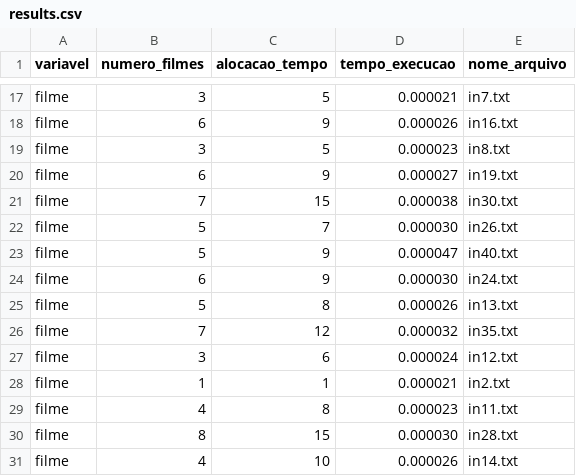
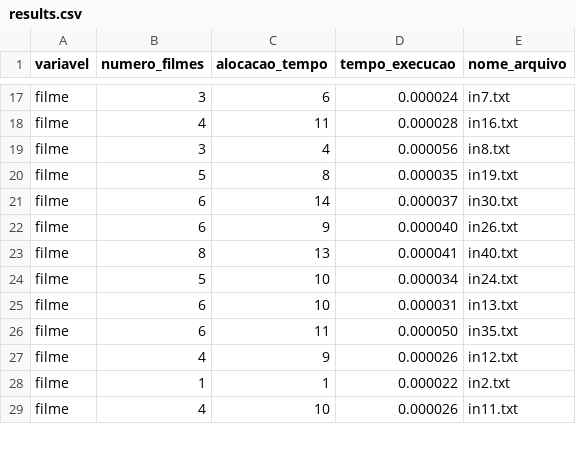
Before and after one commit to NicolasCho/supercomputacao, a CSV file: projeto/heuristicas/gulosa_aleatoria/results.csv, drawn as a sheet; only a part is shown, gaps mark what is left out; removed rows and columns are numbered as before the commit, all else as after; the diff covers the shown part only; the diff names each change by its address in the sheet, - before the commit and + after, or states it on an @@ line.

```diff
--- a/projeto/heuristicas/gulosa_aleatoria/results.csv
+++ b/projeto/heuristicas/gulosa_aleatoria/results.csv
-C17 (alocacao_tempo): 5
+C17 (alocacao_tempo): 6
-D17 (tempo_execucao): 0.000021
+D17 (tempo_execucao): 0.000024
-B18 (numero_filmes): 6
+B18 (numero_filmes): 4
-C18 (alocacao_tempo): 9
+C18 (alocacao_tempo): 11
-D18 (tempo_execucao): 0.000026
+D18 (tempo_execucao): 0.000028
-C19 (alocacao_tempo): 5
+C19 (alocacao_tempo): 4
-D19 (tempo_execucao): 0.000023
+D19 (tempo_execucao): 0.000056
-B20 (numero_filmes): 6
+B20 (numero_filmes): 5
-C20 (alocacao_tempo): 9
+C20 (alocacao_tempo): 8
-D20 (tempo_execucao): 0.000027
+D20 (tempo_execucao): 0.000035
-B21 (numero_filmes): 7
+B21 (numero_filmes): 6
-C21 (alocacao_tempo): 15
+C21 (alocacao_tempo): 14
-D21 (tempo_execucao): 0.000038
+D21 (tempo_execucao): 0.000037
-row 22: filme | 5 | 7 | 0.000030 | in26.txt
-row 23: filme | 5 | 9 | 0.000047 | in40.txt
-D22 (tempo_execucao): 0.000030
+D22 (tempo_execucao): 0.000040
-E22 (nome_arquivo): in24.txt
+E22 (nome_arquivo): in26.txt
+row 23: filme | 8 | 13 | 0.000041 | in40.txt
-C24 (alocacao_tempo): 8
+C24 (alocacao_tempo): 10
-D24 (tempo_execucao): 0.000026
+D24 (tempo_execucao): 0.000034
-E24 (nome_arquivo): in13.txt
+E24 (nome_arquivo): in24.txt
+row 25: filme | 6 | 10 | 0.000031 | in13.txt
-B26 (numero_filmes): 7
+B26 (numero_filmes): 6
-C26 (alocacao_tempo): 12
+C26 (alocacao_tempo): 11
-D26 (tempo_execucao): 0.000032
+D26 (tempo_execucao): 0.000050
-B27 (numero_filmes): 3
+B27 (numero_filmes): 4
-C27 (alocacao_tempo): 6
+C27 (alocacao_tempo): 9
-D27 (tempo_execucao): 0.000024
+D27 (tempo_execucao): 0.000026
-D28 (tempo_execucao): 0.000021
+D28 (tempo_execucao): 0.000022
-row 29: filme | 4 | 8 | 0.000023 | in11.txt
-row 30: filme | 8 | 15 | 0.000030 | in28.txt
-E29 (nome_arquivo): in14.txt
+E29 (nome_arquivo): in11.txt
```
Also changed, not shown: 2 added rows and 53 edited cells elsewhere in this file, projeto/heuristicas/exaustiva/results.csv, projeto/heuristicas/exaustiva_paralela/results.csv, 3 other files.
